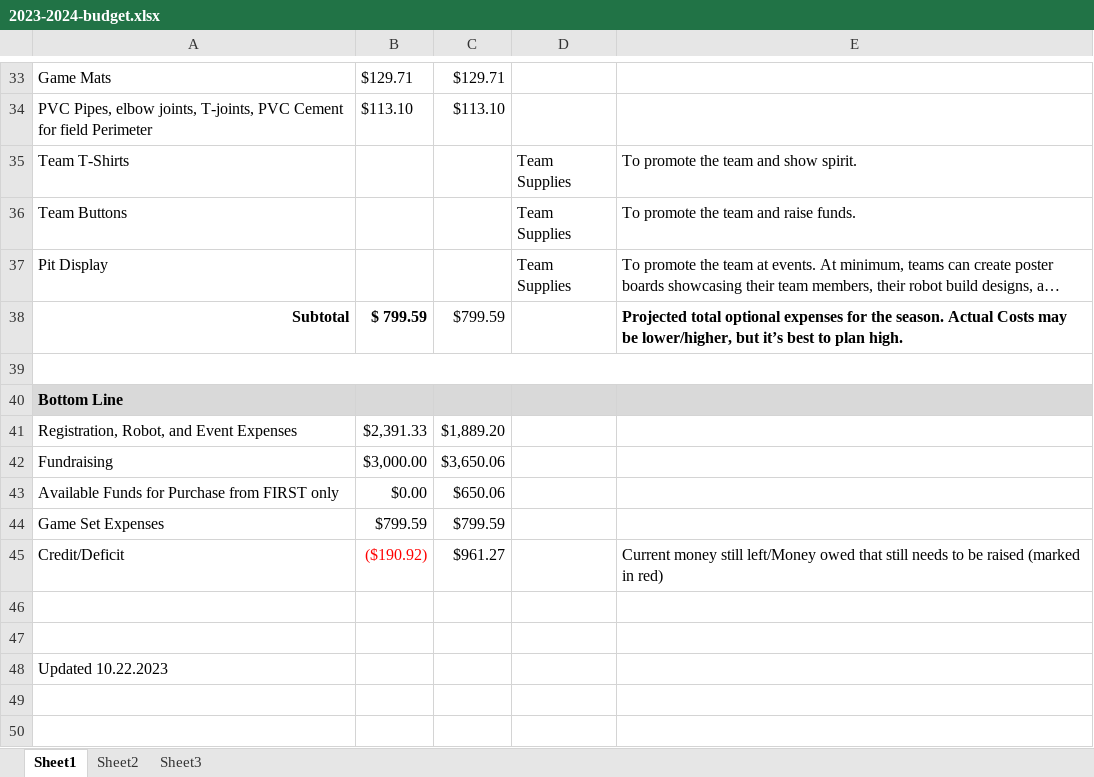
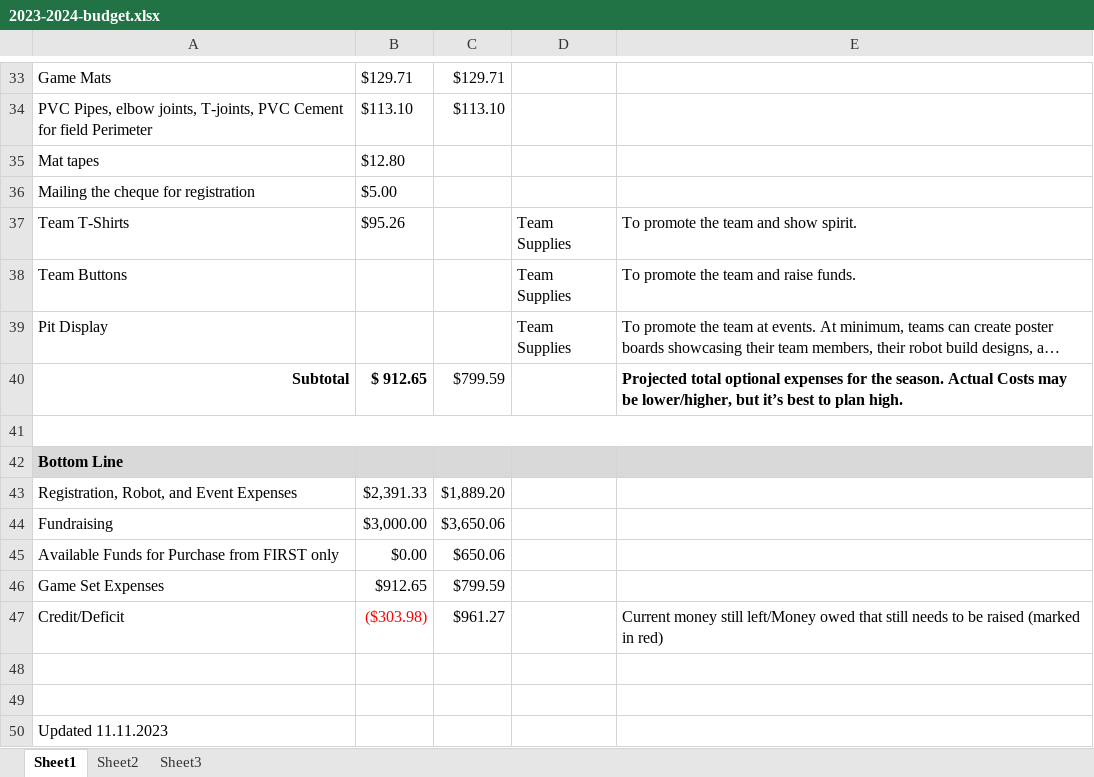
Before and after one commit to srinathmadasu76/FTC_2023, an Excel workbook: Communication_Outreach_Marketing/2023-2024-budget.xlsx, sheet Sheet1, drawn as a sheet; only a part is shown, gaps mark what is left out; long unchanged cells end in …; values as stored, in another font and other column widths than the file's, no borders; charts and pictures not drawn; addresses are those after the commit; the diff names each change by its address in the sheet, - before the commit and + after, or states it on an @@ line.

Commit message:
Add files via upload

```diff
--- a/Communication_Outreach_Marketing/2023-2024-budget.xlsx (sheet Sheet1)
+++ b/Communication_Outreach_Marketing/2023-2024-budget.xlsx (sheet Sheet1)
+row 35: Mat tapes | $12.80
+row 36: Mailing the cheque for registration | $5.00
-B37: (empty)
+B37: $95.26
-B40: $ 799.59
+B40: $ 912.65
-B46: $799.59
+B46: $912.65
-B47: ($190.92)
+B47: ($303.98)
-A50: Updated 10.22.2023
+A50: Updated 11.11.2023
```
Also changed, not shown: formulas that keep their value.
